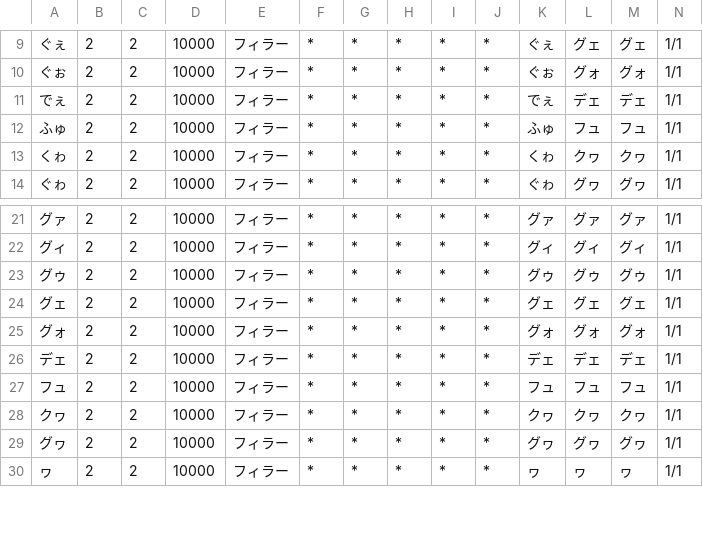
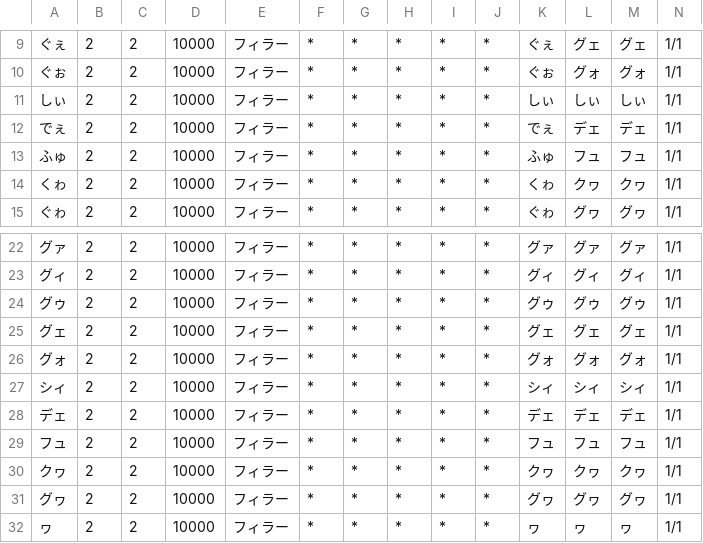
Before and after one commit to tsukumijima/pyopenjtalk-plus, a CSV file: pyopenjtalk/dictionary/rare_syllables.csv, drawn as a sheet; only a part is shown, gaps mark what is left out; rows hold the shown columns only; the diff names each change by its address in the sheet, - before the commit and + after, or states it on an @@ line.

```diff
--- a/pyopenjtalk/dictionary/rare_syllables.csv
+++ b/pyopenjtalk/dictionary/rare_syllables.csv
+row 11: しぃ | 2 | 2 | 10000 | フィラー | * | * | * | * | * | しぃ | しぃ | しぃ | 1/1
+row 27: シィ | 2 | 2 | 10000 | フィラー | * | * | * | * | * | シィ | シィ | シィ | 1/1
```
Also changed, not shown: 2 other files.
